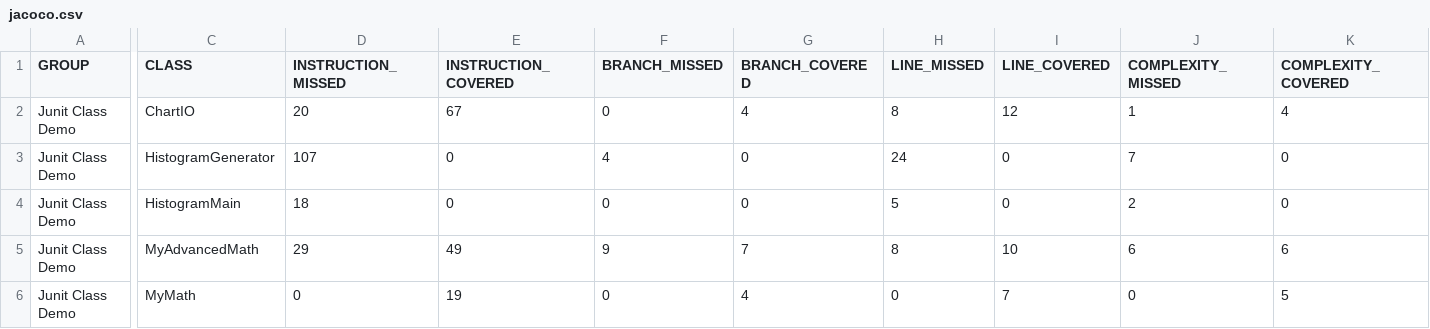
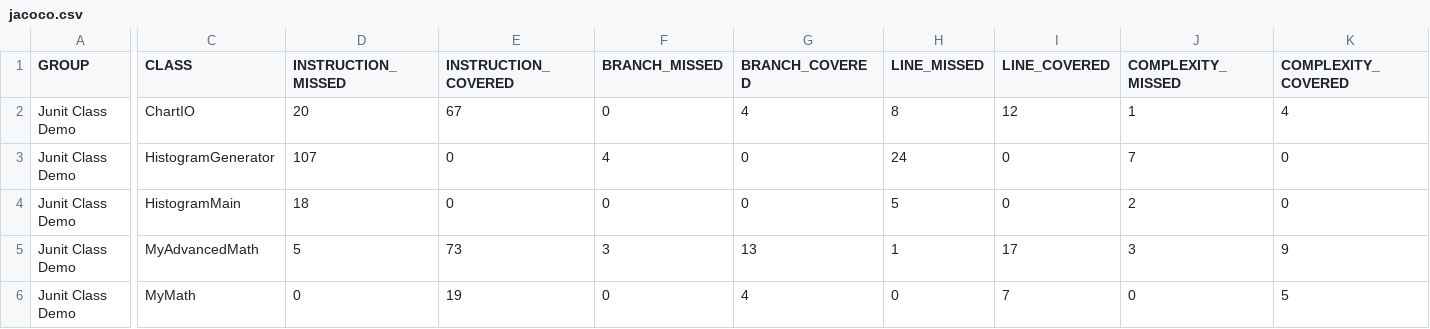
Before and after one commit to beratyavas19/hw2, a CSV file: unit_test_demo/target/site/jacoco/jacoco.csv, drawn as a sheet; only a part is shown, gaps mark what is left out; the diff covers the shown part only; the diff names each change by its address in the sheet, - before the commit and + after, or states it on an @@ line.

Commit message:
Yeni Test Metodu Eklendi

```diff
--- a/unit_test_demo/target/site/jacoco/jacoco.csv
+++ b/unit_test_demo/target/site/jacoco/jacoco.csv
-D5 (INSTRUCTION_MISSED): 29
+D5 (INSTRUCTION_MISSED): 5
-E5 (INSTRUCTION_COVERED): 49
+E5 (INSTRUCTION_COVERED): 73
-F5 (BRANCH_MISSED): 9
+F5 (BRANCH_MISSED): 3
-G5 (BRANCH_COVERED): 7
+G5 (BRANCH_COVERED): 13
-H5 (LINE_MISSED): 8
+H5 (LINE_MISSED): 1
-I5 (LINE_COVERED): 10
+I5 (LINE_COVERED): 17
-J5 (COMPLEXITY_MISSED): 6
+J5 (COMPLEXITY_MISSED): 3
-K5 (COMPLEXITY_COVERED): 6
+K5 (COMPLEXITY_COVERED): 9
```
Also changed, not shown: 2 edited cells elsewhere in this file, 26 other files.
